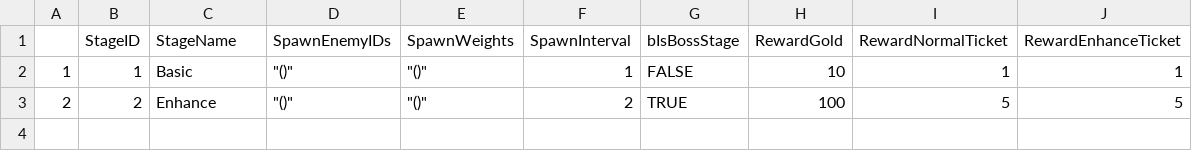
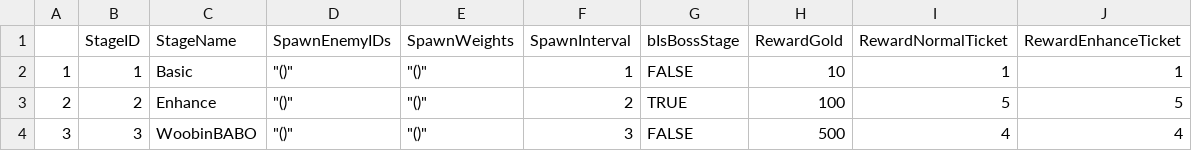
Before and after one commit to Lucky-Rabbit-s-Foot-v2/Lunar_Realm, a CSV file: ExternalSource/StageStaticData.csv, drawn as a sheet; the diff names each change by its address in the sheet, - before the commit and + after, or states it on an @@ line.

```diff
--- a/ExternalSource/StageStaticData.csv
+++ b/ExternalSource/StageStaticData.csv
+row 4: 3 | 3 | WoobinBABO | "()" | "()" | 3 | FALSE | 500 | 4 | 4
```
Also changed, not shown: 1 other file.
